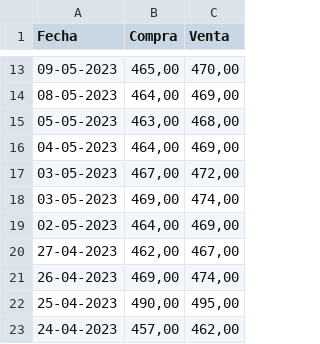
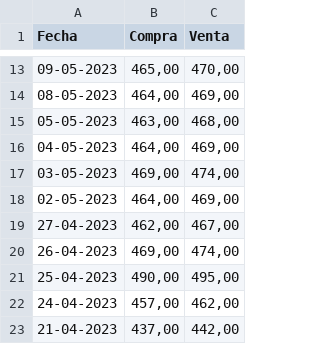
Before and after one commit to Mattivi1/deTodo, a CSV file: historiaDolarBlue.csv, drawn as a sheet; only a part is shown, gaps mark what is left out; the shorter side is filled out with more unchanged rows; the diff names each change by its address in the sheet, - before the commit and + after, or states it on an @@ line.

Commit message:
el25BienCorregido

```diff
--- a/historiaDolarBlue.csv
+++ b/historiaDolarBlue.csv
-row 17: 03-05-2023 | 467,00 | 472,00
```
